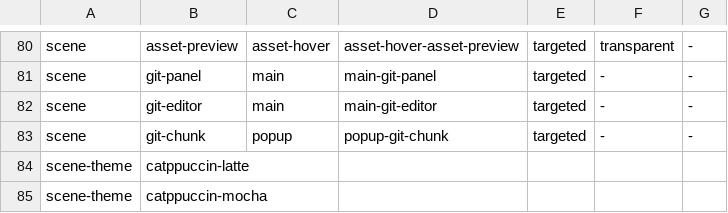
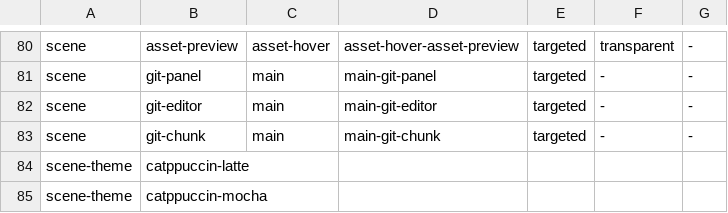
Before and after one commit to clvnkhr/tiptoptyp, a TSV file: docs/ui-snapshots/gallery-manifest.tsv, drawn as a sheet; only a part is shown, gaps mark what is left out.

Commit message:
Add docked hunk editing and compact hover diffs; resolve table and math todos

```diff
--- a/docs/ui-snapshots/gallery-manifest.tsv
+++ b/docs/ui-snapshots/gallery-manifest.tsv
@@ -82,3 +82,3 @@ scene	git-panel	main	main-git-panel	targeted	-	-
 scene	git-editor	main	main-git-editor	targeted	-	-
-scene	git-chunk	popup	popup-git-chunk	targeted	-	-
+scene	git-chunk	main	main-git-chunk	targeted	-	-
 scene-theme	catppuccin-latte
```
Also changed, not shown: 29 other files.
